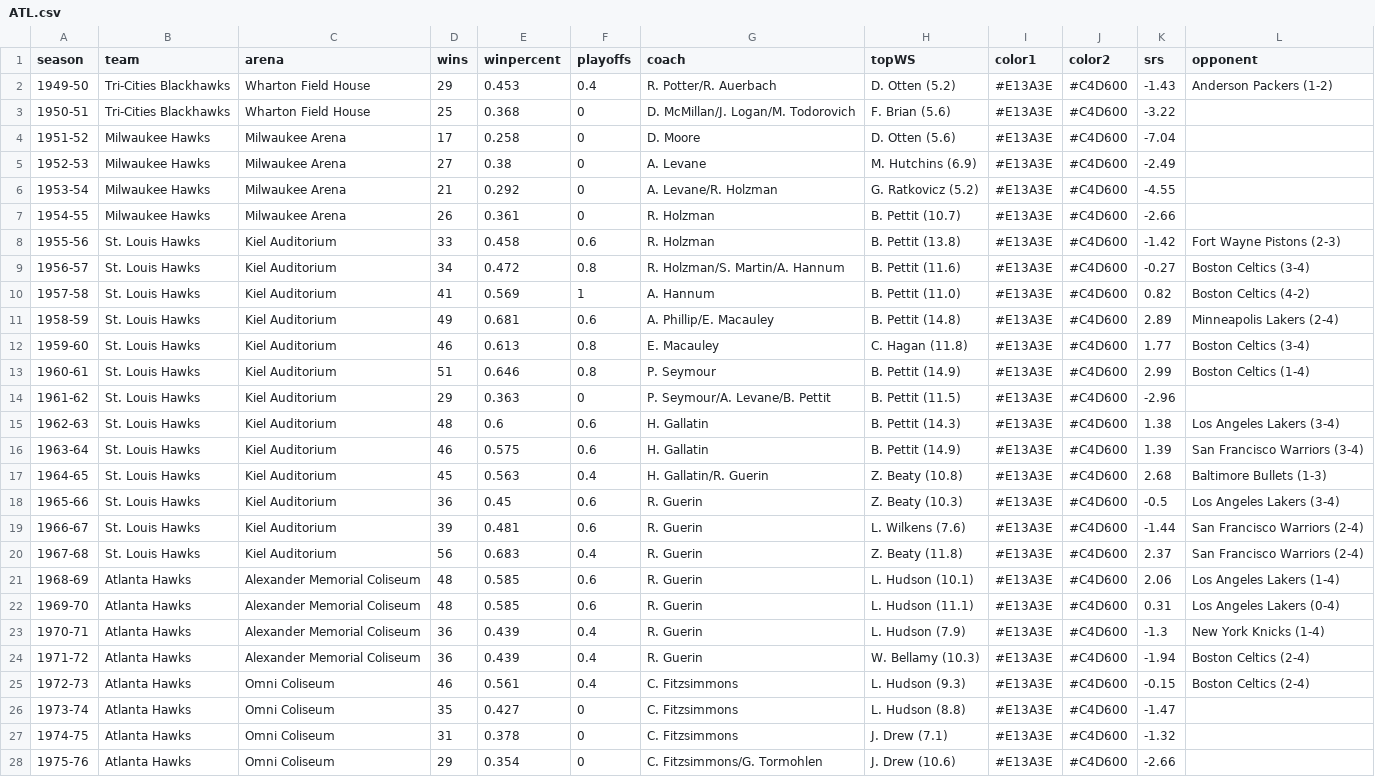
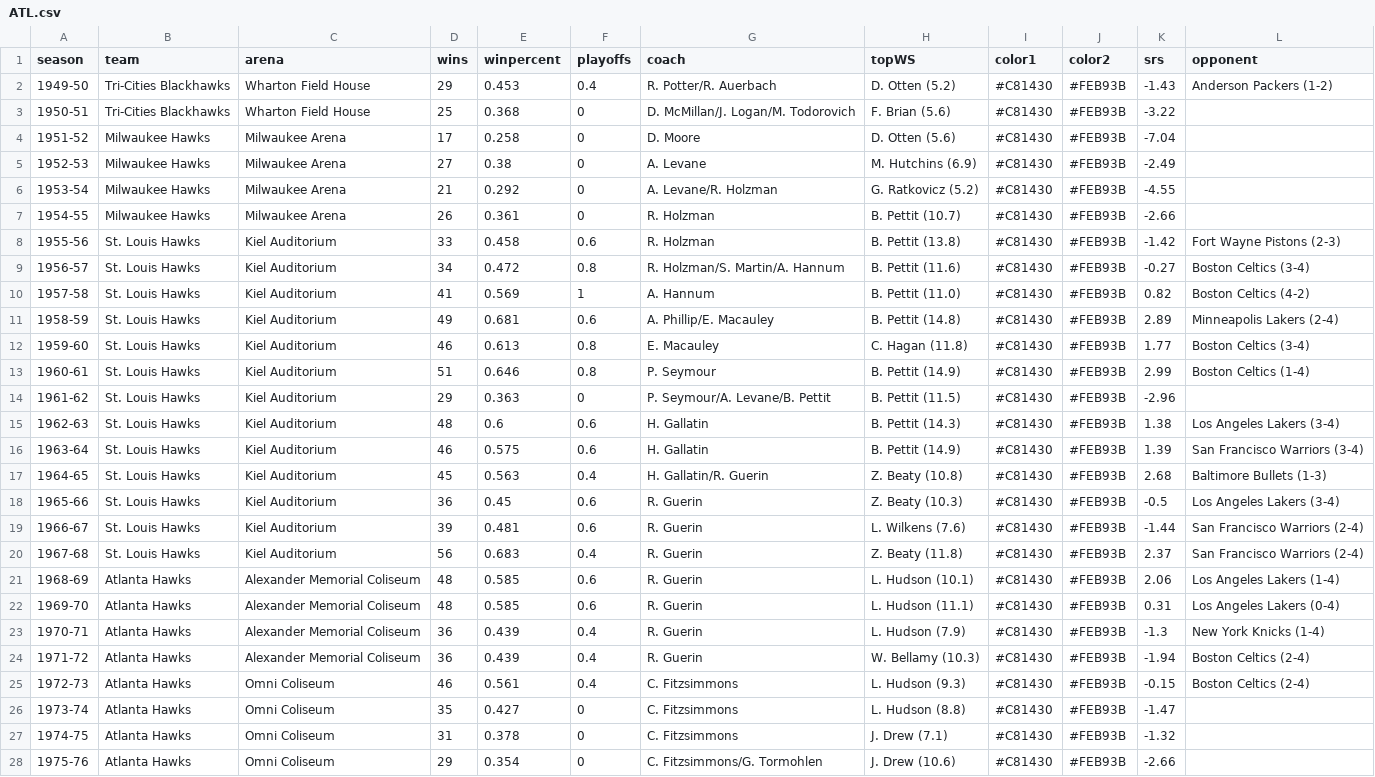
Before and after one commit to zacariias/nbahistory, a CSV file: teams/ATL.csv, drawn as a sheet; only a part is shown; the diff covers the shown part only; the diff names each change by its address in the sheet, - before the commit and + after, or states it on an @@ line.

Commit message:
Update ATL colors

```diff
--- a/teams/ATL.csv
+++ b/teams/ATL.csv
-I2:I28 (color1): #E13A3E
+I2:I28 (color1): #C81430
-J2:J28 (color2): #C4D600
+J2:J28 (color2): #FEB93B
```
Also changed, not shown: 86 edited cells elsewhere in this file, 2 other files.
